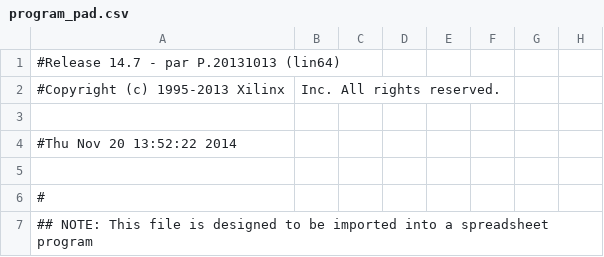
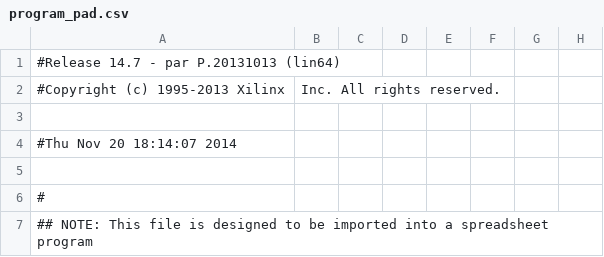
Before and after one commit to miyukki/spartan-3an-vga, a CSV file: program_pad.csv, drawn as a sheet; only a part is shown; the diff names each change by its address in the sheet, - before the commit and + after, or states it on an @@ line.

```diff
--- a/program_pad.csv
+++ b/program_pad.csv
-A4: #Thu Nov 20 13:52:22 2014
+A4: #Thu Nov 20 18:14:07 2014
```
Also changed, not shown: 46 other files.
